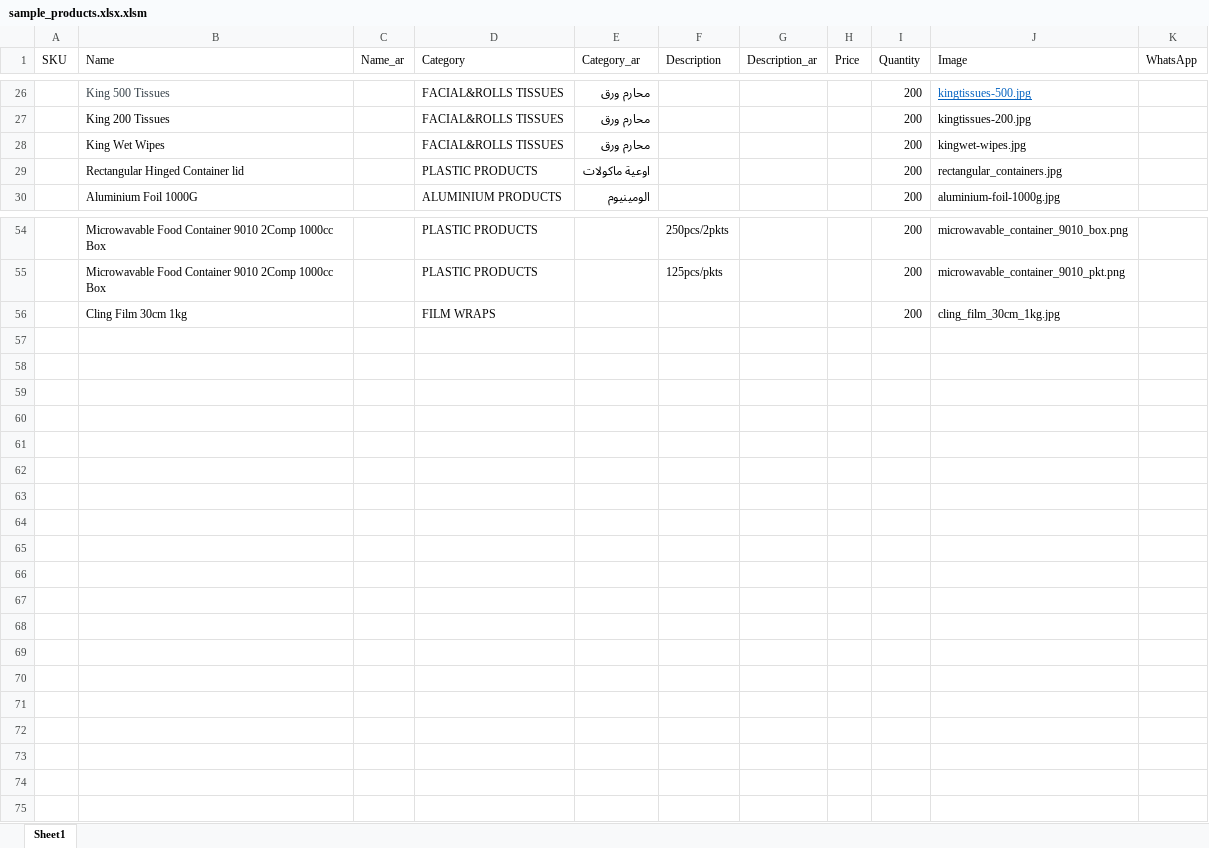
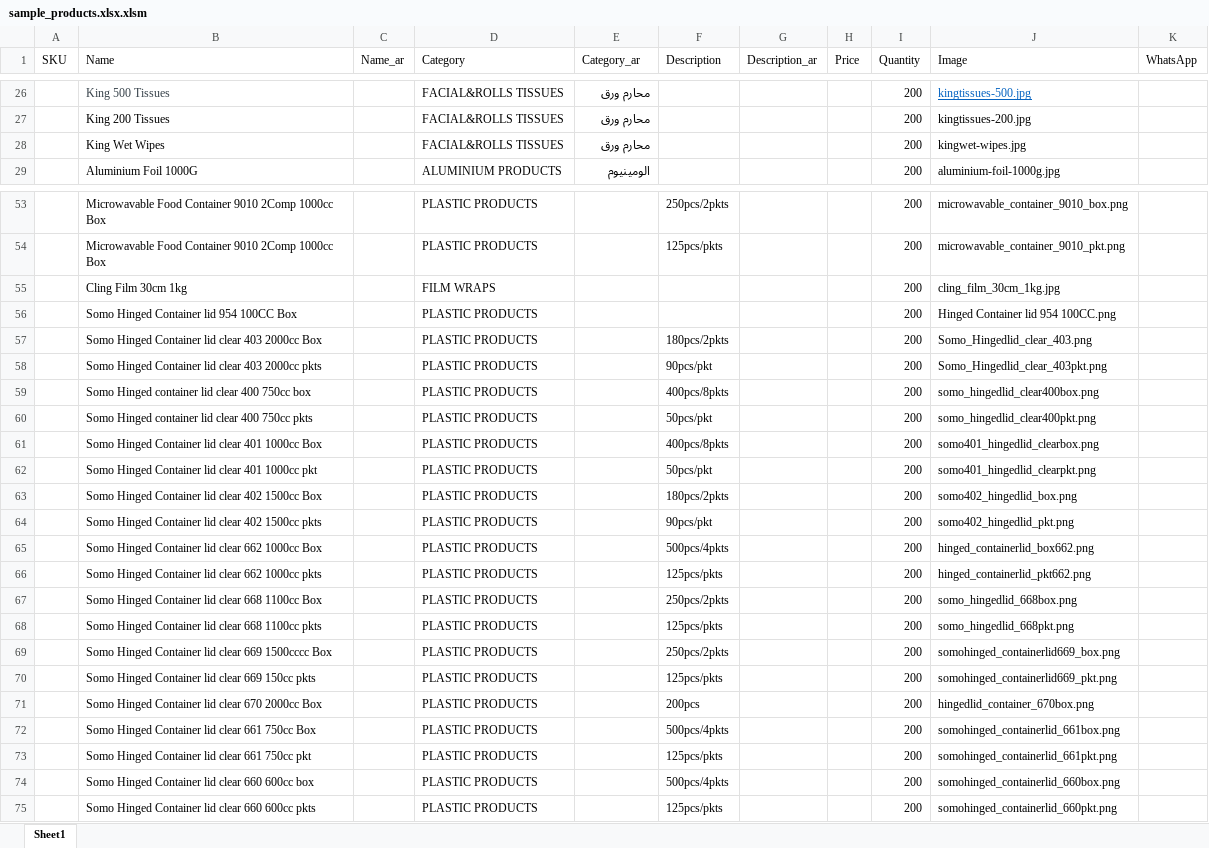
Before and after one commit to yallawassel/whitepack_catalogue, an Excel workbook: sample_products.xlsx.xlsm, sheet Sheet1, drawn as a sheet; only a part is shown, gaps mark what is left out; values as stored, in another font and other column widths than the file's, no borders; removed rows and columns are numbered as before the commit, all else as after; the diff names each change by its address in the sheet, - before the commit and + after, or states it on an @@ line.

Commit message:
Add files via upload

```diff
--- a/sample_products.xlsx.xlsm (sheet Sheet1)
+++ b/sample_products.xlsx.xlsm (sheet Sheet1)
-row 29:  | Rectangular Hinged Container lid |  | PLASTIC PRODUCTS | اوعية ماكولات |  |  |  | 200 | rectangular_containers.jpg
+row 56:  | Somo Hinged Container lid 954 100CC Box |  | PLASTIC PRODUCTS |  |  |  |  | 200 | Hinged Container lid 954 100CC.png
+row 57:  | Somo Hinged Container lid clear 403 2000cc Box |  | PLASTIC PRODUCTS |  | 180pcs/2pkts |  |  | 200 | Somo_Hingedlid_clear_403.png
+row 58:  | Somo Hinged Container lid clear 403 2000cc pkts |  | PLASTIC PRODUCTS |  | 90pcs/pkt |  |  | 200 | Somo_Hingedlid_clear_403pkt.png
+row 59:  | Somo Hinged container lid clear 400 750cc box |  | PLASTIC PRODUCTS |  | 400pcs/8pkts |  |  | 200 | somo_hingedlid_clear400box.png
+row 60:  | Somo Hinged container lid clear 400 750cc pkts |  | PLASTIC PRODUCTS |  | 50pcs/pkt |  |  | 200 | somo_hingedlid_clear400pkt.png
+row 61:  | Somo Hinged Container lid clear 401 1000cc Box |  | PLASTIC PRODUCTS |  | 400pcs/8pkts |  |  | 200 | somo401_hingedlid_clearbox.png
+row 62:  | Somo Hinged Container lid clear 401 1000cc pkt |  | PLASTIC PRODUCTS |  | 50pcs/pkt |  |  | 200 | somo401_hingedlid_clearpkt.png
+row 63:  | Somo Hinged Container lid clear 402 1500cc Box |  | PLASTIC PRODUCTS |  | 180pcs/2pkts |  |  | 200 | somo402_hingedlid_box.png
+row 64:  | Somo Hinged Container lid clear 402 1500cc pkts |  | PLASTIC PRODUCTS |  | 90pcs/pkt |  |  | 200 | somo402_hingedlid_pkt.png
+row 65:  | Somo Hinged Container lid clear 662 1000cc Box |  | PLASTIC PRODUCTS |  | 500pcs/4pkts |  |  | 200 | hinged_containerlid_box662.png
+row 66:  | Somo Hinged Container lid clear 662 1000cc pkts |  | PLASTIC PRODUCTS |  | 125pcs/pkts |  |  | 200 | hinged_containerlid_pkt662.png
+row 67:  | Somo Hinged Container lid clear 668 1100cc Box |  | PLASTIC PRODUCTS |  | 250pcs/2pkts |  |  | 200 | somo_hingedlid_668box.png
+row 68:  | Somo Hinged Container lid clear 668 1100cc pkts |  | PLASTIC PRODUCTS |  | 125pcs/pkts |  |  | 200 | somo_hingedlid_668pkt.png
+row 69:  | Somo Hinged Container lid clear 669 1500cccc Box |  | PLASTIC PRODUCTS |  | 250pcs/2pkts |  |  | 200 | somohinged_containerlid669_box.png
+row 70:  | Somo Hinged Container lid clear 669 150cc pkts |  | PLASTIC PRODUCTS |  | 125pcs/pkts |  |  | 200 | somohinged_containerlid669_pkt.png
+row 71:  | Somo Hinged Container lid clear 670 2000cc Box |  | PLASTIC PRODUCTS |  | 200pcs |  |  | 200 | hingedlid_container_670box.png
+row 72:  | Somo Hinged Container lid clear 661 750cc Box |  | PLASTIC PRODUCTS |  | 500pcs/4pkts |  |  | 200 | somohinged_containerlid_661box.png
+row 73:  | Somo Hinged Container lid clear 661 750cc pkt |  | PLASTIC PRODUCTS |  | 125pcs/pkts |  |  | 200 | somohinged_containerlid_661pkt.png
+row 74:  | Somo Hinged Container lid clear 660 600cc box |  | PLASTIC PRODUCTS |  | 500pcs/4pkts |  |  | 200 | somohinged_containerlid_660box.png
+row 75:  | Somo Hinged Container lid clear 660 600cc pkts |  | PLASTIC PRODUCTS |  | 125pcs/pkts |  |  | 200 | somohinged_containerlid_660pkt.png
```
